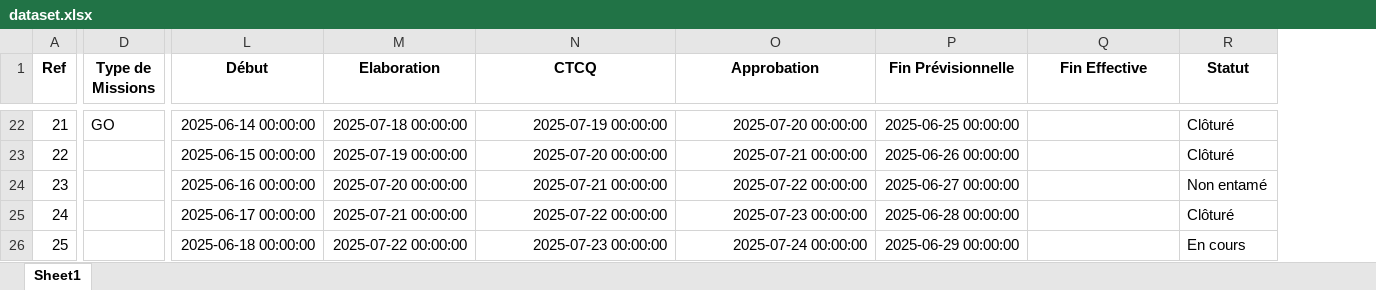
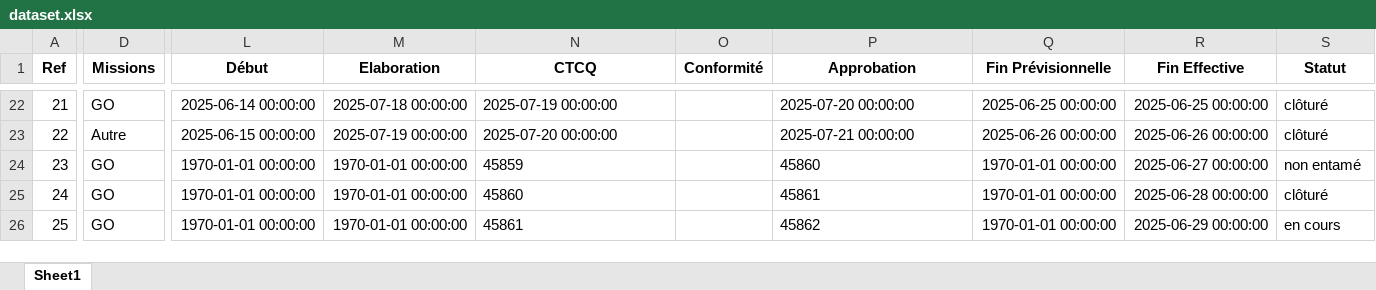
Before and after one commit to BaDatascientist1/suivi_mission, an Excel workbook: dataset.xlsx, sheet Sheet1, drawn as a sheet; only a part is shown, gaps mark what is left out; values as stored, in another font and other column widths than the file's, no borders; addresses are those after the commit; the diff covers the shown part only; the diff names each change by its address in the sheet, - before the commit and + after, or states it on an @@ line.

```diff
--- a/dataset.xlsx (sheet Sheet1)
+++ b/dataset.xlsx (sheet Sheet1)
+column O (Conformité), empty
-D1: Type de Missions
+D1: Missions
-N22:N23 alignment: right
+N22:N23 alignment: left
-P22:P23 alignment: right
+P22:P23 alignment: left
-R22 (Fin Effective): (empty)
+R22 (Fin Effective): 2025-06-25 00:00:00
-S22:S23 (Statut): Clôturé
+S22:S23 (Statut): clôturé
-D23 (Missions): (empty)
+D23 (Missions): Autre
-R23 (Fin Effective): (empty)
+R23 (Fin Effective): 2025-06-26 00:00:00
-D24:D26 (Missions): (empty)
+D24:D26 (Missions): GO
-L24 (Début): 2025-06-16 00:00:00
+L24 (Début): 1970-01-01 00:00:00
-M24 (Elaboration): 2025-07-20 00:00:00
+M24 (Elaboration): 1970-01-01 00:00:00
-N24 (CTCQ): 2025-07-21 00:00:00
+N24 (CTCQ): 45859
-P24 (Approbation): 2025-07-22 00:00:00
+P24 (Approbation): 45860
-Q24 (Fin Prévisionnelle): 2025-06-27 00:00:00
+Q24 (Fin Prévisionnelle): 1970-01-01 00:00:00
-R24 (Fin Effective): (empty)
+R24 (Fin Effective): 2025-06-27 00:00:00
-S24 (Statut): Non entamé
+S24 (Statut): non entamé
-L25 (Début): 2025-06-17 00:00:00
+L25 (Début): 1970-01-01 00:00:00
-M25 (Elaboration): 2025-07-21 00:00:00
+M25 (Elaboration): 1970-01-01 00:00:00
-N25 (CTCQ): 2025-07-22 00:00:00
+N25 (CTCQ): 45860
-P25 (Approbation): 2025-07-23 00:00:00
+P25 (Approbation): 45861
-Q25 (Fin Prévisionnelle): 2025-06-28 00:00:00
+Q25 (Fin Prévisionnelle): 1970-01-01 00:00:00
-R25 (Fin Effective): (empty)
+R25 (Fin Effective): 2025-06-28 00:00:00
-S25 (Statut): Clôturé
+S25 (Statut): clôturé
-L26 (Début): 2025-06-18 00:00:00
+L26 (Début): 1970-01-01 00:00:00
-M26 (Elaboration): 2025-07-22 00:00:00
+M26 (Elaboration): 1970-01-01 00:00:00
-N26 (CTCQ): 2025-07-23 00:00:00
+N26 (CTCQ): 45861
-P26 (Approbation): 2025-07-24 00:00:00
+P26 (Approbation): 45862
-Q26 (Fin Prévisionnelle): 2025-06-29 00:00:00
+Q26 (Fin Prévisionnelle): 1970-01-01 00:00:00
-R26 (Fin Effective): (empty)
+R26 (Fin Effective): 2025-06-29 00:00:00
-S26 (Statut): En cours
+S26 (Statut): en cours
```
Also changed, not shown: 360 edited cells and cell formats elsewhere in this sheet, 1 other file.
